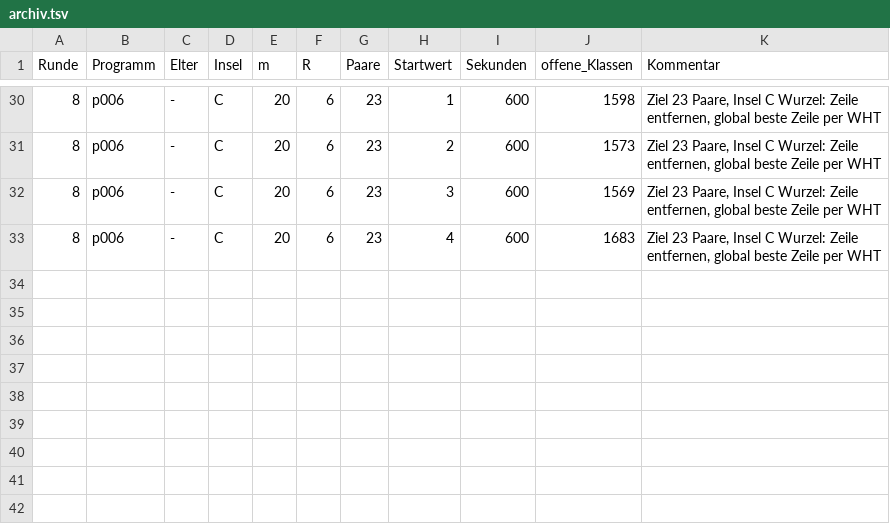
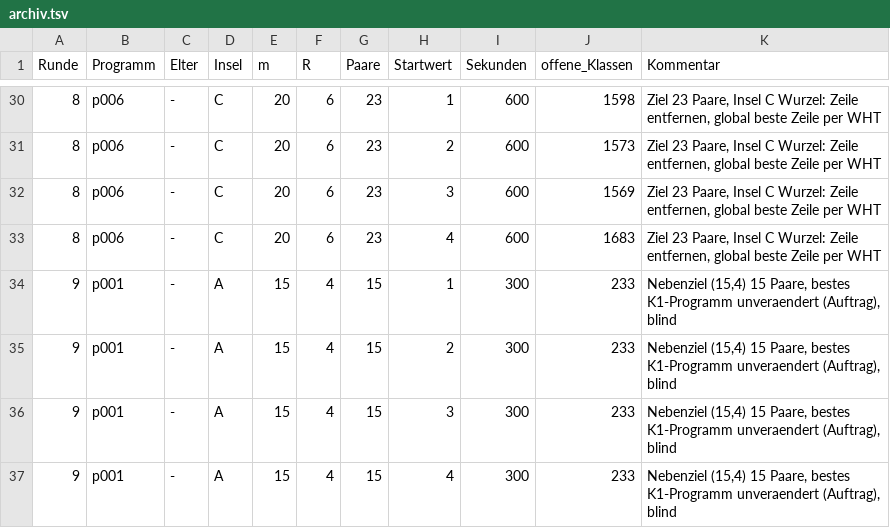
Before and after one commit to Justus42/spencer-discrepancy-search, a TSV file: runs/evo/archiv.tsv, drawn as a sheet; only a part is shown, gaps mark what is left out; the diff names each change by its address in the sheet, - before the commit and + after, or states it on an @@ line.

```diff
--- a/runs/evo/archiv.tsv
+++ b/runs/evo/archiv.tsv
+row 34: 9 | p001 | - | A | 15 | 4 | 15 | 1 | 300 | 233 | Nebenziel (15,4) 15 Paare, bestes K1-Programm unveraendert (Auftrag), blind
+row 35: 9 | p001 | - | A | 15 | 4 | 15 | 2 | 300 | 233 | Nebenziel (15,4) 15 Paare, bestes K1-Programm unveraendert (Auftrag), blind
+row 36: 9 | p001 | - | A | 15 | 4 | 15 | 3 | 300 | 233 | Nebenziel (15,4) 15 Paare, bestes K1-Programm unveraendert (Auftrag), blind
+row 37: 9 | p001 | - | A | 15 | 4 | 15 | 4 | 300 | 233 | Nebenziel (15,4) 15 Paare, bestes K1-Programm unveraendert (Auftrag), blind
```
Also changed, not shown: 15 other files.
